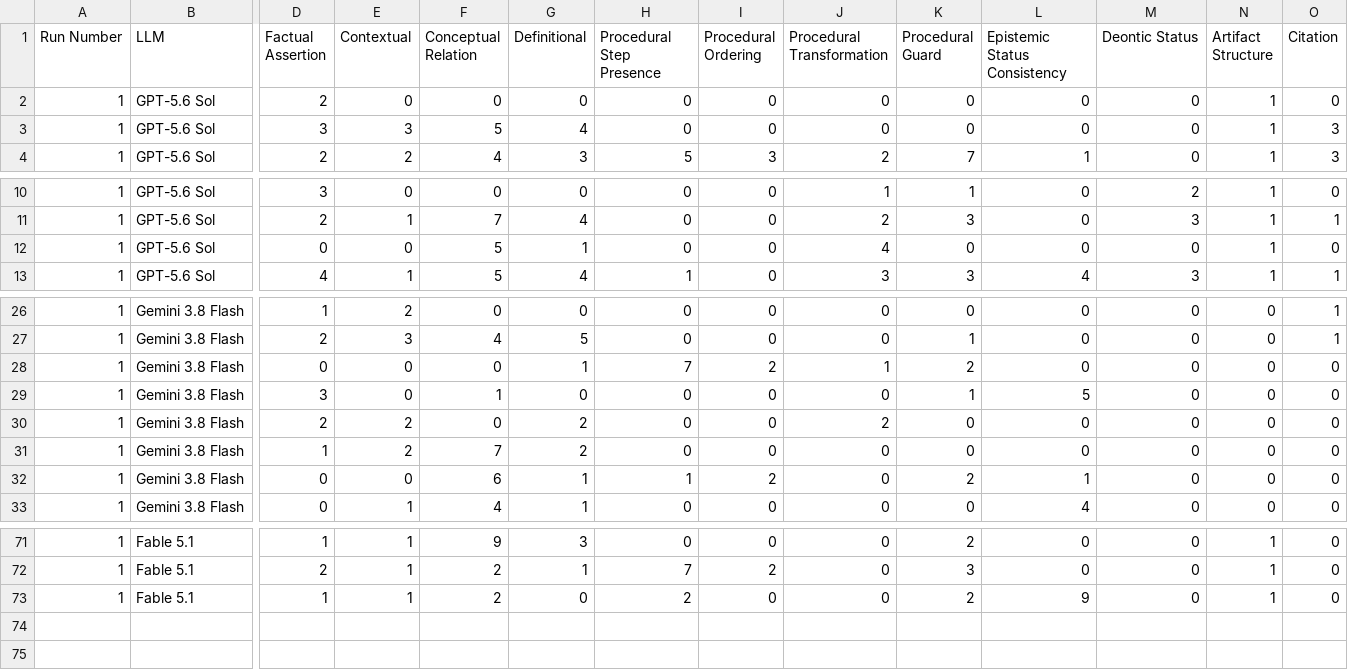
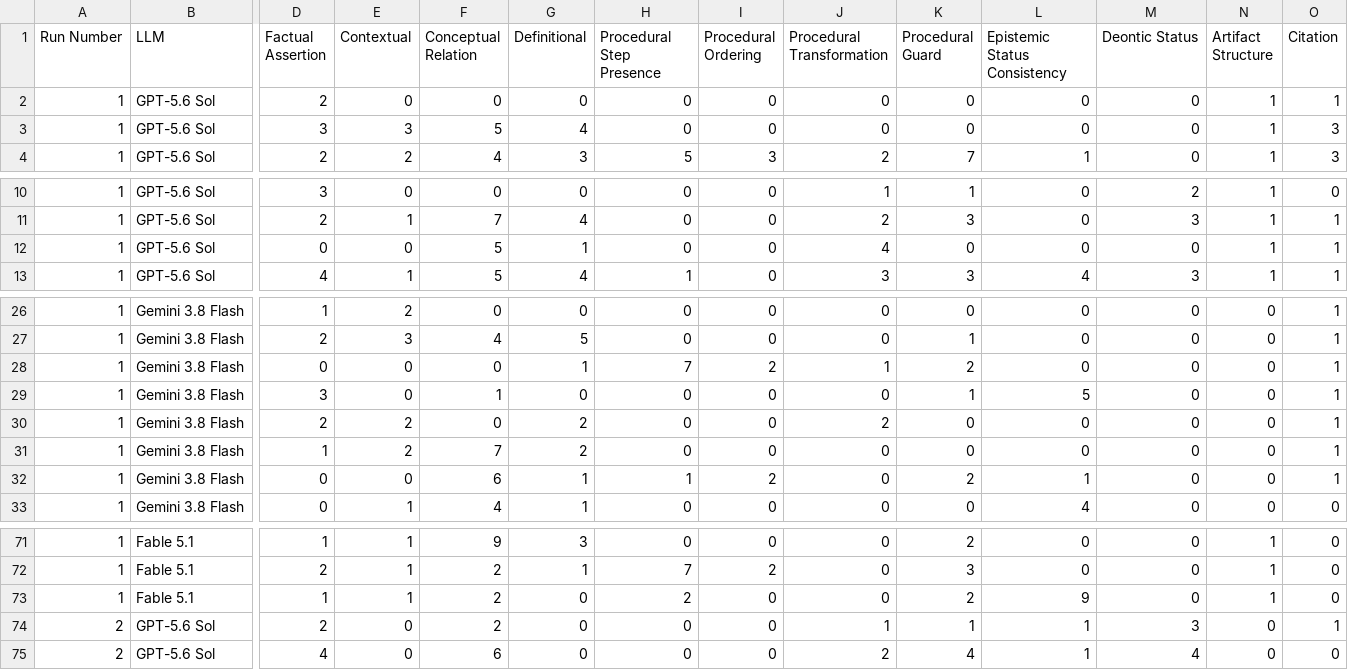
Before and after one commit to ggmiller12345/EvaluatorPatterns, a CSV file: results/Law11Results.csv, drawn as a sheet; only a part is shown, gaps mark what is left out; rows hold the shown columns only; the diff names each change by its address in the sheet, - before the commit and + after, or states it on an @@ line.

Commit message:
Update Law11Results.csv

```diff
--- a/results/Law11Results.csv
+++ b/results/Law11Results.csv
-O2 (Citation): 0
+O2 (Citation): 1
-O12 (Citation): 0
+O12 (Citation): 1
-O28:O32 (Citation): 0
+O28:O32 (Citation): 1
+row 74: 2 | GPT-5.6 Sol | 2 | 0 | 2 | 0 | 0 | 0 | 1 | 1 | 1 | 3 | 0 | 1
+row 75: 2 | GPT-5.6 Sol | 4 | 0 | 6 | 0 | 0 | 0 | 2 | 4 | 1 | 4 | 0 | 0
```
